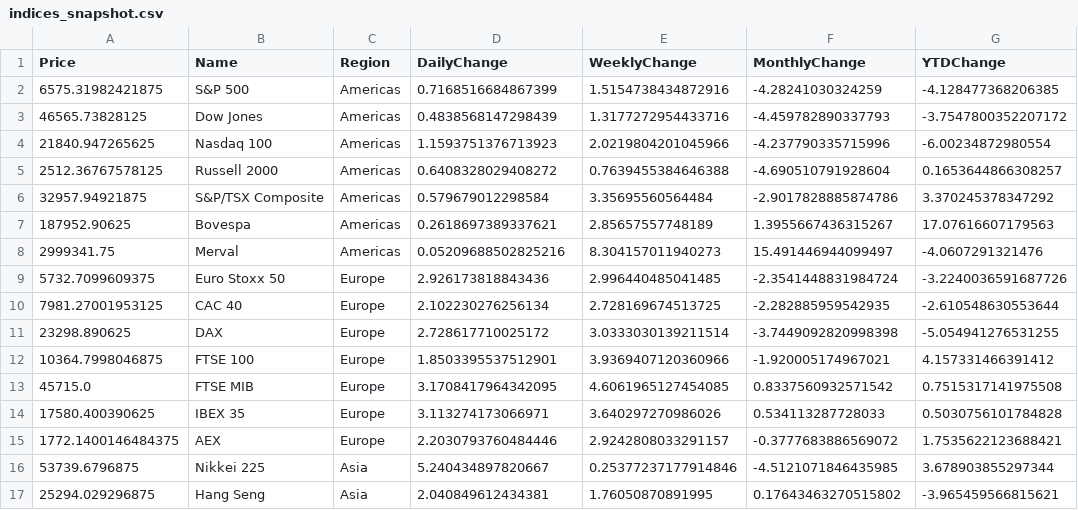
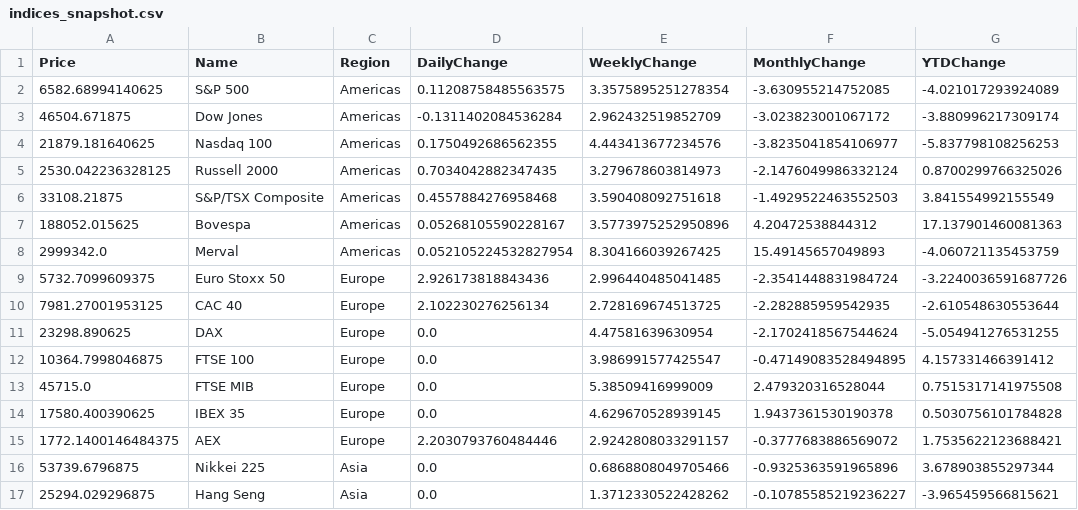
Before and after one commit to dalmeidauriay-ai/cross_market_dashboard, a CSV file: data/processed/indices_snapshot.csv, drawn as a sheet; only a part is shown; the diff covers the shown part only.

```diff
--- a/data/processed/indices_snapshot.csv
+++ b/data/processed/indices_snapshot.csv
@@ -1,17 +1,17 @@
 Price,Name,Region,DailyChange,WeeklyChange,MonthlyChange,YTDChange
-6575.31982421875,S&P 500,Americas,0.7168516684867399,1.5154738434872916,-4.28241030324259,-4.128477368206385
-46565.73828125,Dow Jones,Americas,0.4838568147298439,1.3177272954433716,-4.459782890337793,-3.7547800352207172
-21840.947265625,Nasdaq 100,Americas,1.1593751376713923,2.0219804201045966,-4.237790335715996,-6.00234872980554
-2512.36767578125,Russell 2000,Americas,0.6408328029408272,0.7639455384646388,-4.690510791928604,0.1653644866308257
-32957.94921875,S&P/TSX Composite,Americas,0.579679012298584,3.35695560564484,-2.9017828885874786,3.370245378347292
-187952.90625,Bovespa,Americas,0.2618697389337621,2.85657557748189,1.3955667436315267,17.07616607179563
-2999341.75,Merval,Americas,0.05209688502825216,8.304157011940273,15.491446944099497,-4.0607291321476
+6582.68994140625,S&P 500,Americas,0.11208758485563575,3.3575895251278354,-3.630955214752085,-4.021017293924089
+46504.671875,Dow Jones,Americas,-0.1311402084536284,2.962432519852709,-3.023823001067172,-3.880996217309174
+21879.181640625,Nasdaq 100,Americas,0.1750492686562355,4.443413677234576,-3.8235041854106977,-5.837798108256253
+2530.042236328125,Russell 2000,Americas,0.7034042882347435,3.279678603814973,-2.1476049986332124,0.8700299766325026
+33108.21875,S&P/TSX Composite,Americas,0.4557884276958468,3.590408092751618,-1.4929522463552503,3.841554992155549
+188052.015625,Bovespa,Americas,0.05268105590228167,3.5773975252950896,4.20472538844312,17.137901460081363
+2999342.0,Merval,Americas,0.052105224532827954,8.304166039267425,15.49145657049893,-4.060721135453759
 5732.7099609375,Euro Stoxx 50,Europe,2.926173818843436,2.996440485041485,-2.3541448831984724,-3.2240036591687726
 7981.27001953125,CAC 40,Europe,2.102230276256134,2.728169674513725,-2.282885959542935,-2.610548630553644
-23298.890625,DAX,Europe,2.728617710025172,3.0333030139211514,-3.7449092820998398,-5.054941276531255
-10364.7998046875,FTSE 100,Europe,1.8503395537512901,3.9369407120360966,-1.920005174967021,4.157331466391412
-45715.0,FTSE MIB,Europe,3.1708417964342095,4.6061965127454085,0.8337560932571542,0.7515317141975508
-17580.400390625,IBEX 35,Europe,3.113274173066971,3.640297270986026,0.534113287728033,0.5030756101784828
+23298.890625,DAX,Europe,0.0,4.47581639630954,-2.1702418567544624,-5.054941276531255
+10364.7998046875,FTSE 100,Europe,0.0,3.986991577425547,-0.47149083528494895,4.157331466391412
+45715.0,FTSE MIB,Europe,0.0,5.38509416999009,2.479320316528044,0.7515317141975508
+17580.400390625,IBEX 35,Europe,0.0,4.629670528939145,1.9437361530190378,0.5030756101784828
 1772.1400146484375,AEX,Europe,2.2030793760484446,2.9242808033291157,-0.3777683886569072,1.7535622123688421
-53739.6796875,Nikkei 225,Asia,5.240434897820667,0.25377237177914846,-4.5121071846435985,3.678903855297344
-25294.029296875,Hang Seng,Asia,2.040849612434381,1.76050870891995,0.17643463270515802,-3.965459566815621
+53739.6796875,Nikkei 225,Asia,0.0,0.6868808049705466,-0.9325363591965896,3.678903855297344
+25294.029296875,Hang Seng,Asia,0.0,1.3712330522428262,-0.10785585219236227,-3.965459566815621
```
Also changed, not shown: 1 added row, 1 removed row and 9 edited cells elsewhere in this file, data/processed/hist_agriculture.csv, data/processed/hist_energy.csv, 24 other files.
